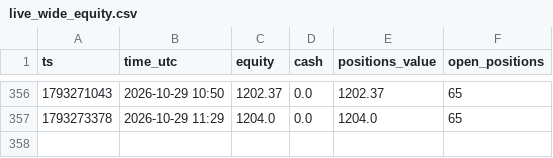
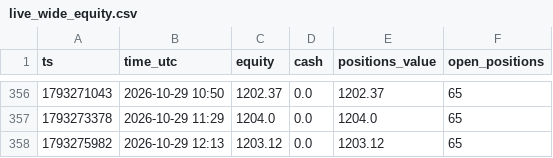
Before and after one commit to Duncan2k04/Polymarket-copybot, a CSV file: data/live_wide_equity.csv, drawn as a sheet; only a part is shown, gaps mark what is left out.

Commit message:
live run 2026-10-29T12:13Z

```diff
--- a/data/live_wide_equity.csv
+++ b/data/live_wide_equity.csv
@@ -357 +357,2 @@ ts,time_utc,equity,cash,positions_value,open_positions
 1793273378,2026-10-29 11:29,1204.0,0.0,1204.0,65
+1793275982,2026-10-29 12:13,1203.12,0.0,1203.12,65
```
Also changed, not shown: data/live_top5_equity.csv, 5 other files.
